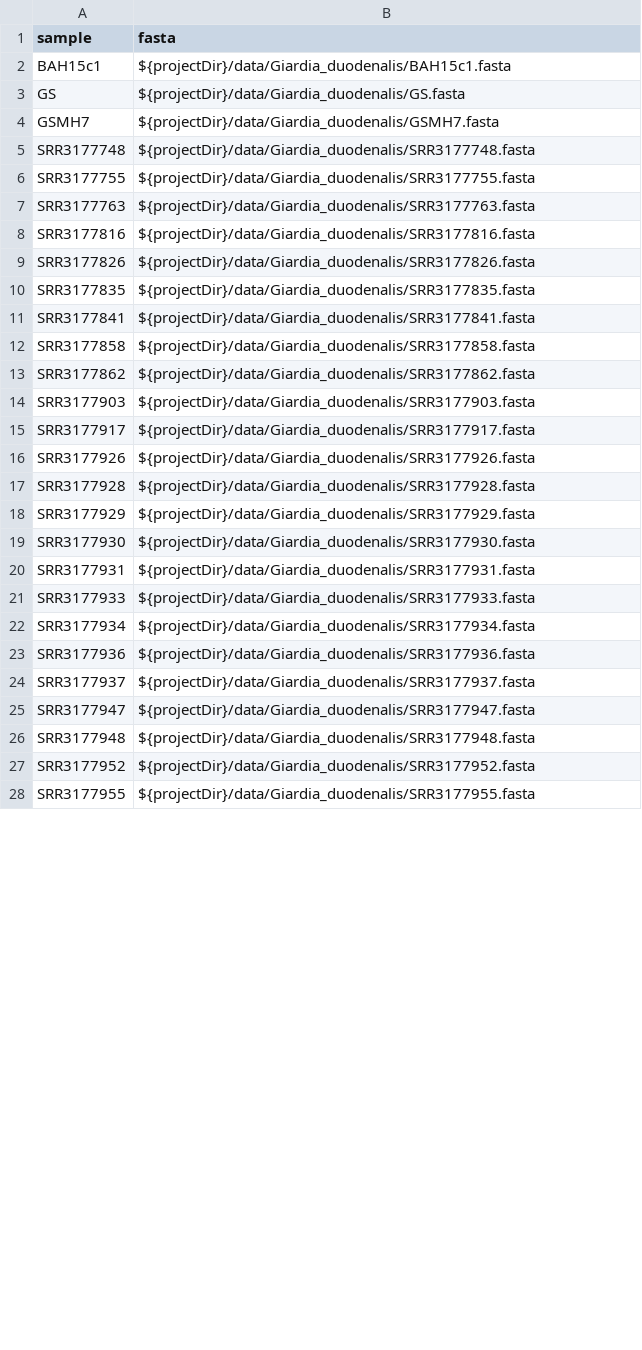
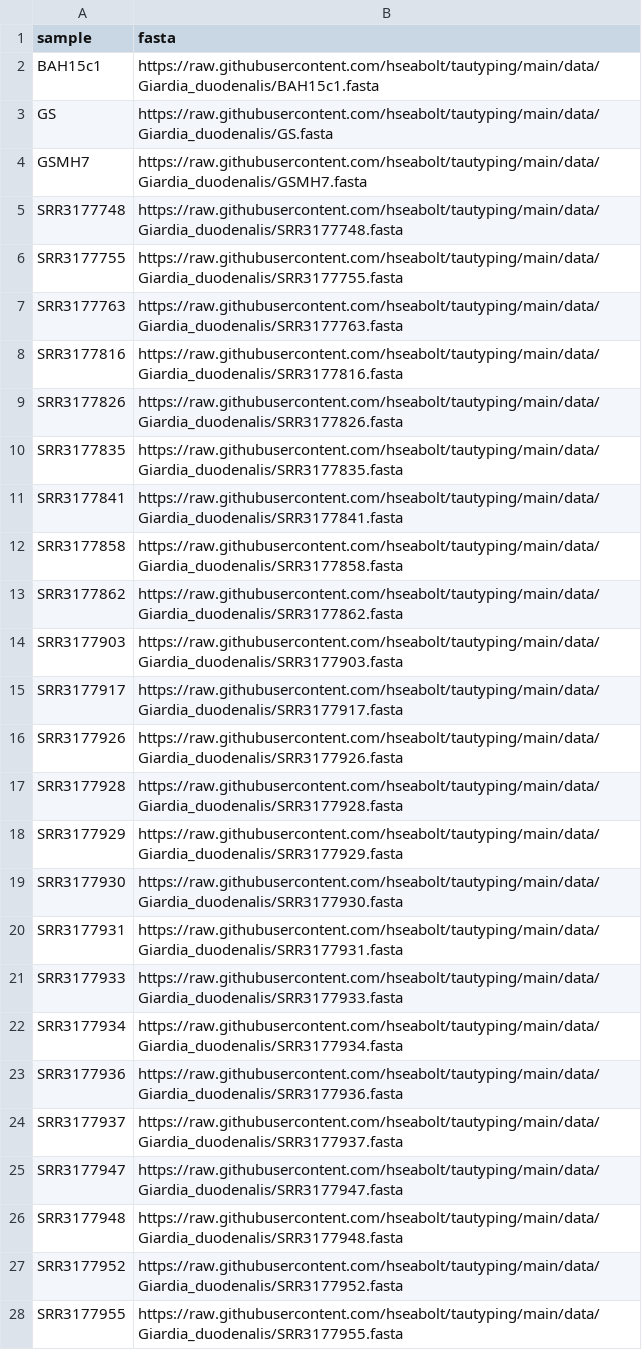
Before and after one commit to hseabolt/tautyping, a CSV file: assets/samplesheet_giardia.csv, drawn as a sheet; only a part is shown; the diff covers the shown part only.

```diff
--- a/assets/samplesheet_giardia.csv
+++ b/assets/samplesheet_giardia.csv
@@ -1,28 +1,28 @@
 sample,fasta
-BAH15c1,"${projectDir}/data/Giardia_duodenalis/BAH15c1.fasta"
-GS,"${projectDir}/data/Giardia_duodenalis/GS.fasta"
-GSMH7,"${projectDir}/data/Giardia_duodenalis/GSMH7.fasta"
-SRR3177748,"${projectDir}/data/Giardia_duodenalis/SRR3177748.fasta"
-SRR3177755,"${projectDir}/data/Giardia_duodenalis/SRR3177755.fasta"
-SRR3177763,"${projectDir}/data/Giardia_duodenalis/SRR3177763.fasta"
-SRR3177816,"${projectDir}/data/Giardia_duodenalis/SRR3177816.fasta"
-SRR3177826,"${projectDir}/data/Giardia_duodenalis/SRR3177826.fasta"
-SRR3177835,"${projectDir}/data/Giardia_duodenalis/SRR3177835.fasta"
-SRR3177841,"${projectDir}/data/Giardia_duodenalis/SRR3177841.fasta"
-SRR3177858,"${projectDir}/data/Giardia_duodenalis/SRR3177858.fasta"
-SRR3177862,"${projectDir}/data/Giardia_duodenalis/SRR3177862.fasta"
-SRR3177903,"${projectDir}/data/Giardia_duodenalis/SRR3177903.fasta"
-SRR3177917,"${projectDir}/data/Giardia_duodenalis/SRR3177917.fasta"
-SRR3177926,"${projectDir}/data/Giardia_duodenalis/SRR3177926.fasta"
-SRR3177928,"${projectDir}/data/Giardia_duodenalis/SRR3177928.fasta"
-SRR3177929,"${projectDir}/data/Giardia_duodenalis/SRR3177929.fasta"
-SRR3177930,"${projectDir}/data/Giardia_duodenalis/SRR3177930.fasta"
-SRR3177931,"${projectDir}/data/Giardia_duodenalis/SRR3177931.fasta"
-SRR3177933,"${projectDir}/data/Giardia_duodenalis/SRR3177933.fasta"
-SRR3177934,"${projectDir}/data/Giardia_duodenalis/SRR3177934.fasta"
-SRR3177936,"${projectDir}/data/Giardia_duodenalis/SRR3177936.fasta"
-SRR3177937,"${projectDir}/data/Giardia_duodenalis/SRR3177937.fasta"
-SRR3177947,"${projectDir}/data/Giardia_duodenalis/SRR3177947.fasta"
-SRR3177948,"${projectDir}/data/Giardia_duodenalis/SRR3177948.fasta"
-SRR3177952,"${projectDir}/data/Giardia_duodenalis/SRR3177952.fasta"
-SRR3177955,"${projectDir}/data/Giardia_duodenalis/SRR3177955.fasta"
+BAH15c1,https://raw.githubusercontent.com/hseabolt/tautyping/main/data/Giardia_duodenalis/BAH15c1.fasta
+GS,https://raw.githubusercontent.com/hseabolt/tautyping/main/data/Giardia_duodenalis/GS.fasta
+GSMH7,https://raw.githubusercontent.com/hseabolt/tautyping/main/data/Giardia_duodenalis/GSMH7.fasta
+SRR3177748,https://raw.githubusercontent.com/hseabolt/tautyping/main/data/Giardia_duodenalis/SRR3177748.fasta
+SRR3177755,https://raw.githubusercontent.com/hseabolt/tautyping/main/data/Giardia_duodenalis/SRR3177755.fasta
+SRR3177763,https://raw.githubusercontent.com/hseabolt/tautyping/main/data/Giardia_duodenalis/SRR3177763.fasta
+SRR3177816,https://raw.githubusercontent.com/hseabolt/tautyping/main/data/Giardia_duodenalis/SRR3177816.fasta
+SRR3177826,https://raw.githubusercontent.com/hseabolt/tautyping/main/data/Giardia_duodenalis/SRR3177826.fasta
+SRR3177835,https://raw.githubusercontent.com/hseabolt/tautyping/main/data/Giardia_duodenalis/SRR3177835.fasta
+SRR3177841,https://raw.githubusercontent.com/hseabolt/tautyping/main/data/Giardia_duodenalis/SRR3177841.fasta
+SRR3177858,https://raw.githubusercontent.com/hseabolt/tautyping/main/data/Giardia_duodenalis/SRR3177858.fasta
+SRR3177862,https://raw.githubusercontent.com/hseabolt/tautyping/main/data/Giardia_duodenalis/SRR3177862.fasta
+SRR3177903,https://raw.githubusercontent.com/hseabolt/tautyping/main/data/Giardia_duodenalis/SRR3177903.fasta
+SRR3177917,https://raw.githubusercontent.com/hseabolt/tautyping/main/data/Giardia_duodenalis/SRR3177917.fasta
+SRR3177926,https://raw.githubusercontent.com/hseabolt/tautyping/main/data/Giardia_duodenalis/SRR3177926.fasta
+SRR3177928,https://raw.githubusercontent.com/hseabolt/tautyping/main/data/Giardia_duodenalis/SRR3177928.fasta
+SRR3177929,https://raw.githubusercontent.com/hseabolt/tautyping/main/data/Giardia_duodenalis/SRR3177929.fasta
+SRR3177930,https://raw.githubusercontent.com/hseabolt/tautyping/main/data/Giardia_duodenalis/SRR3177930.fasta
+SRR3177931,https://raw.githubusercontent.com/hseabolt/tautyping/main/data/Giardia_duodenalis/SRR3177931.fasta
+SRR3177933,https://raw.githubusercontent.com/hseabolt/tautyping/main/data/Giardia_duodenalis/SRR3177933.fasta
+SRR3177934,https://raw.githubusercontent.com/hseabolt/tautyping/main/data/Giardia_duodenalis/SRR3177934.fasta
+SRR3177936,https://raw.githubusercontent.com/hseabolt/tautyping/main/data/Giardia_duodenalis/SRR3177936.fasta
+SRR3177937,https://raw.githubusercontent.com/hseabolt/tautyping/main/data/Giardia_duodenalis/SRR3177937.fasta
+SRR3177947,https://raw.githubusercontent.com/hseabolt/tautyping/main/data/Giardia_duodenalis/SRR3177947.fasta
+SRR3177948,https://raw.githubusercontent.com/hseabolt/tautyping/main/data/Giardia_duodenalis/SRR3177948.fasta
+SRR3177952,https://raw.githubusercontent.com/hseabolt/tautyping/main/data/Giardia_duodenalis/SRR3177952.fasta
+SRR3177955,https://raw.githubusercontent.com/hseabolt/tautyping/main/data/Giardia_duodenalis/SRR3177955.fasta
```
Also changed, not shown: 8 edited cells elsewhere in this file, assets/samplesheet_ecoli.csv, assets/samplesheet_sc2.csv, 1 other file.
